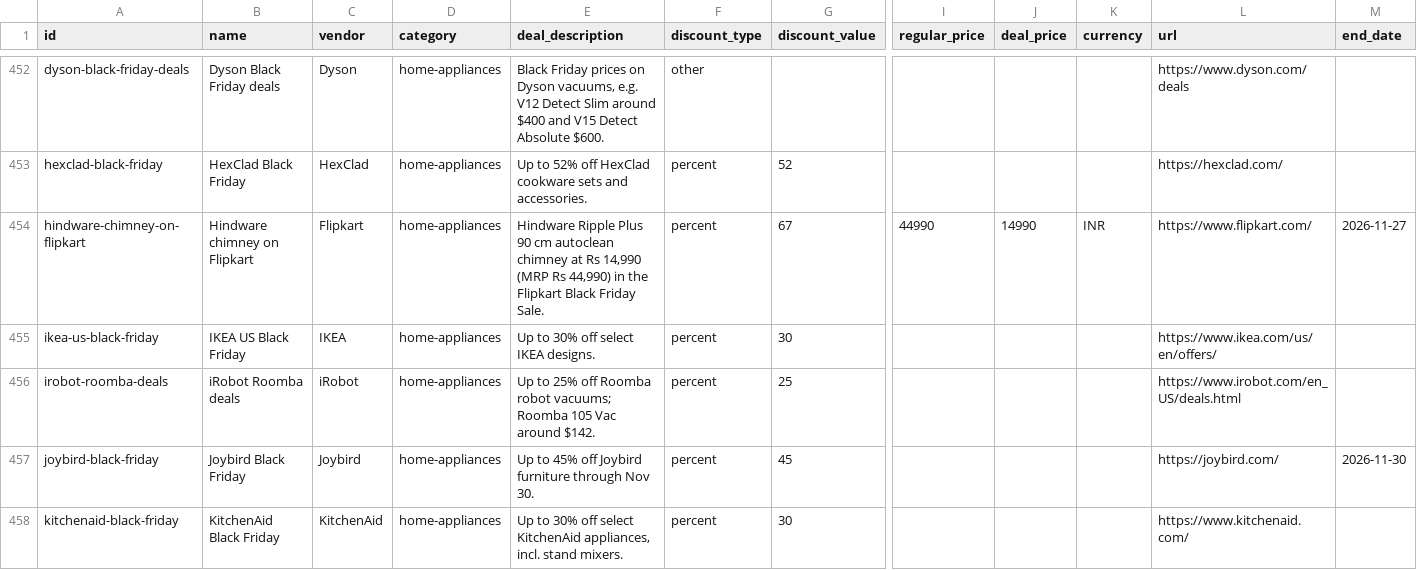
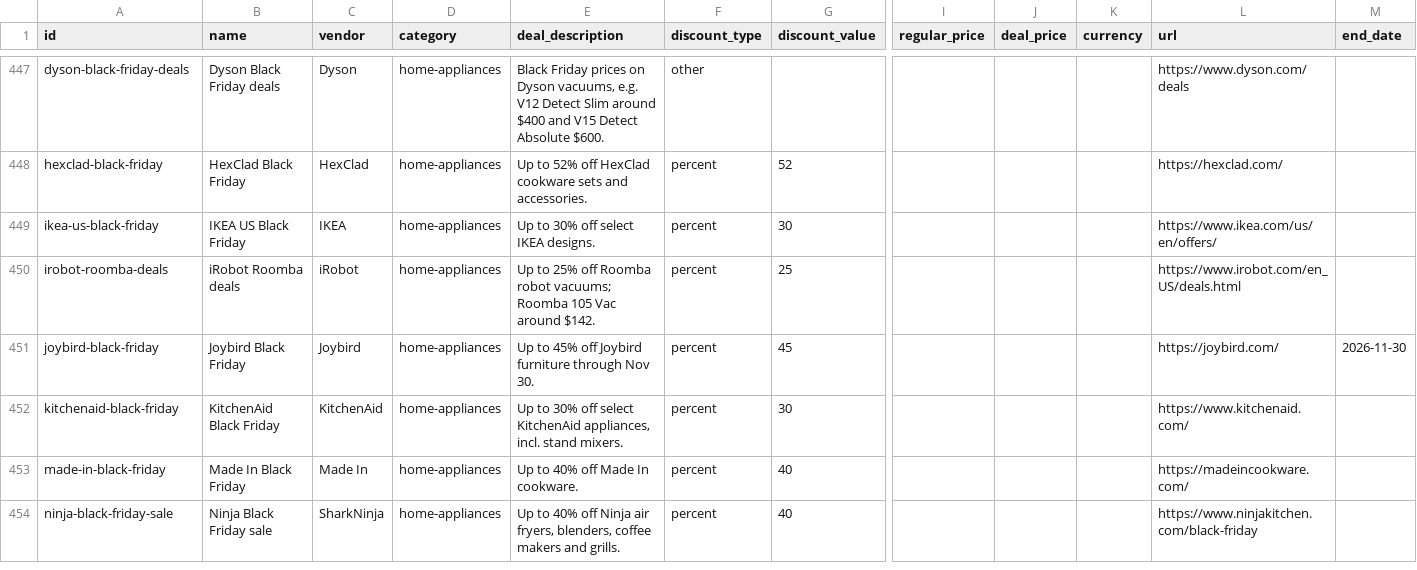
Before and after one commit to nick-choudhary/dealsdrop, a CSV file: generated/deals.csv, drawn as a sheet; only a part is shown, gaps mark what is left out; the shorter side is filled out with more unchanged rows; rows hold the shown columns only; the diff covers the shown part only; the diff names each change by its address in the sheet, - before the commit and + after, or states it on an @@ line.

```diff
--- a/generated/deals.csv
+++ b/generated/deals.csv
-row 454: hindware-chimney-on-flipkart | Hindware chimney on Flipkart | Flipkart | home-appliances | Hindware Ripple Plus 90 cm autoclean chimney at Rs 14,990 (MRP Rs 44,990) in the Flipkart Black Friday Sale. | percent | 67 | 44990 | 14990 | INR | https://www.flipkart.com/ | 2026-11-27
```
Also changed, not shown: 7 removed rows elsewhere in this file, 7 other files.
